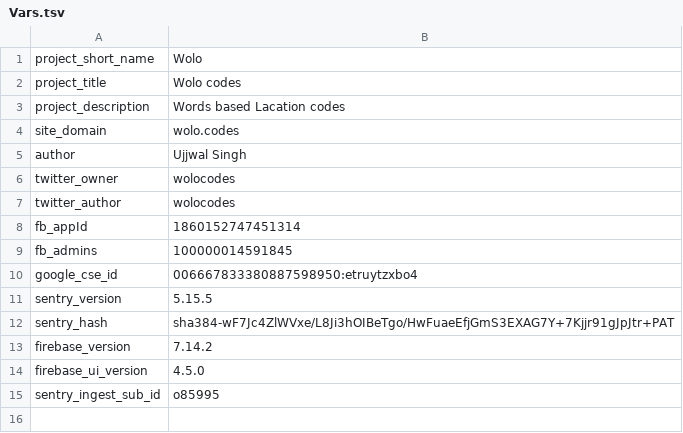
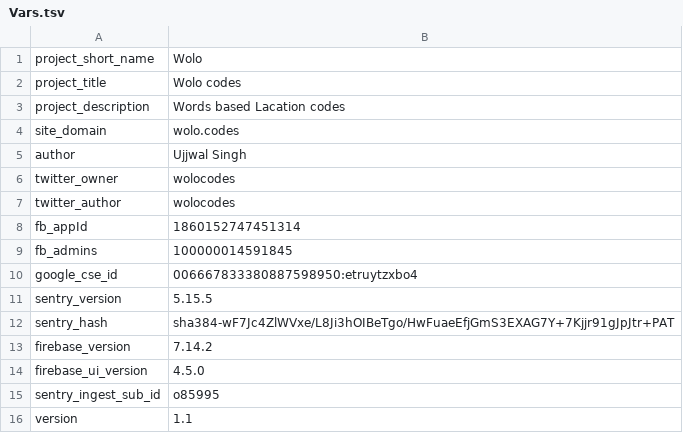
Before and after one commit to wolo-code/web-app, a TSV file: Root/Config/Vars.tsv, drawn as a sheet.

Commit message:
Version number externalized

```diff
--- a/Root/Config/Vars.tsv
+++ b/Root/Config/Vars.tsv
@@ -15 +15,2 @@ firebase_ui_version	4.5.0
 sentry_ingest_sub_id	o85995
+version	1.1
```
Also changed, not shown: 1 other file.
